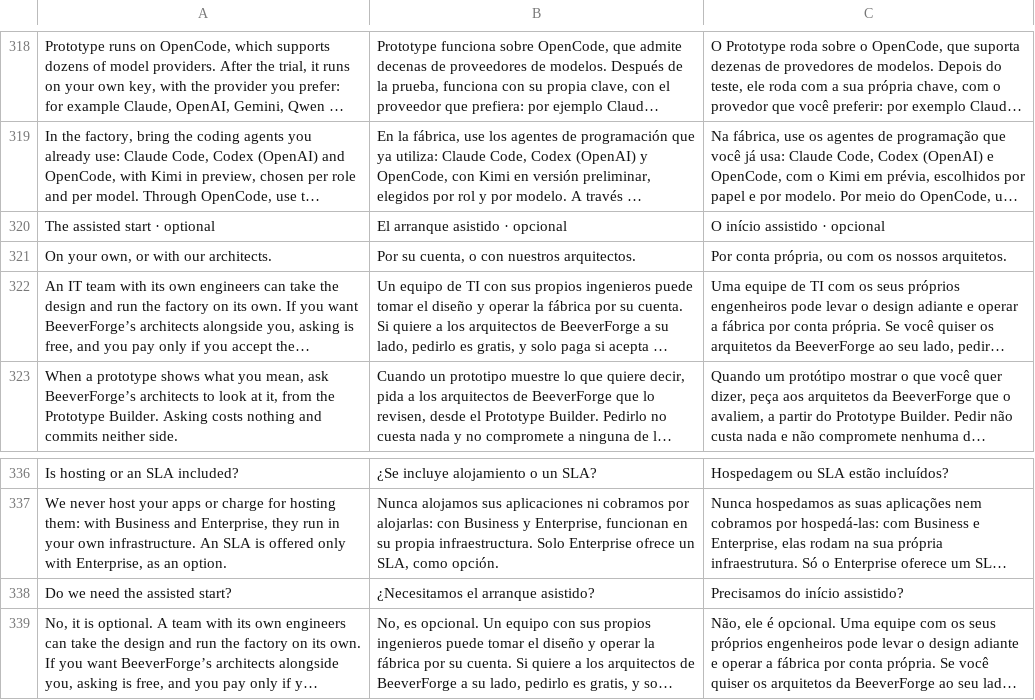
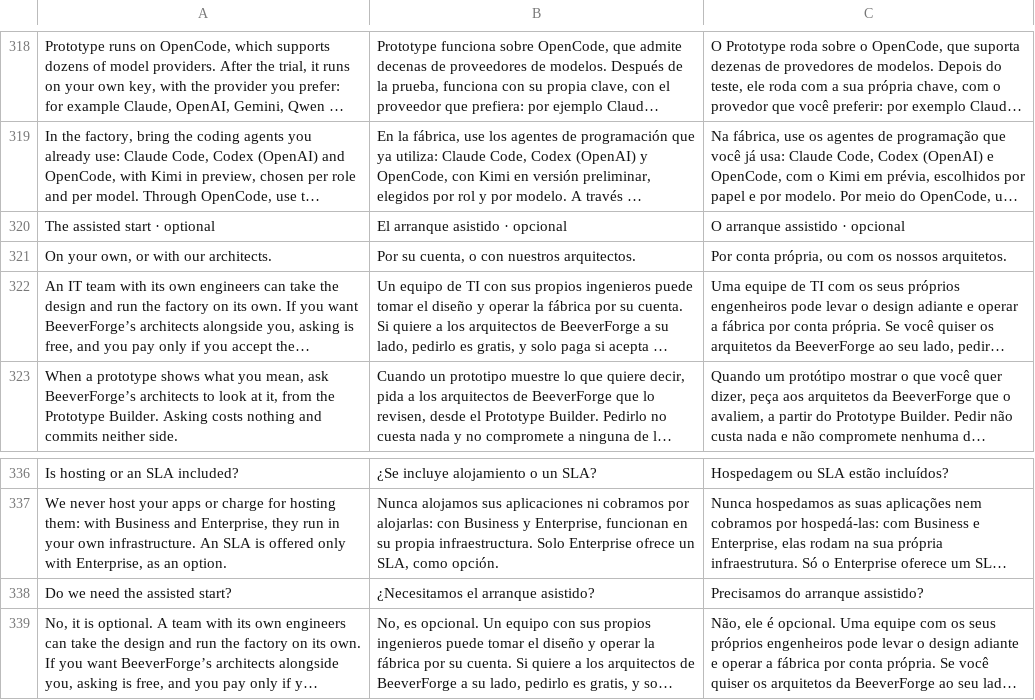
Before and after one commit to BeeverForge/beeverforge-website, a TSV file: scripts/translations.tsv, drawn as a sheet; only a part is shown, gaps mark what is left out; long unchanged cells end in …; the diff covers the shown part only; the diff names each change by its address in the sheet, - before the commit and + after, or states it on an @@ line.

Commit message:
Portuguese names the product "arranque assistido"; the Try page's free request names BeeverForge's architects
- Portuguese says "arranque assistido" wherever it said "início assistido": the pricing and Try pages,
  their questions, the pricing table's labels and description, and the drafts of the next terms and
  privacy policy. It is the name of the Stripe product and of the door's pages. Spanish keeps
  "arranque asistido".
- The Try page, in the three languages, says that a company asks BeeverForge's architects to look at a
  prototype, as the pricing page does: the "why" section, the sixth step, the note, the "does not"
  list and the questions. Who builds the product after the assisted start is unchanged.

```diff
--- a/scripts/translations.tsv
+++ b/scripts/translations.tsv
-C320: O início assistido · opcional
+C320: O arranque assistido · opcional
-C338: Precisamos do início assistido?
+C338: Precisamos do arranque assistido?
```
Also changed, not shown: 23 edited cells elsewhere in this file, 12 other files.
